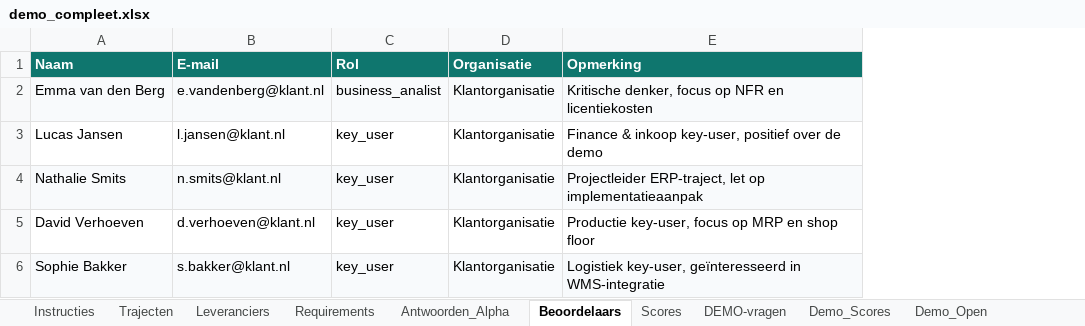
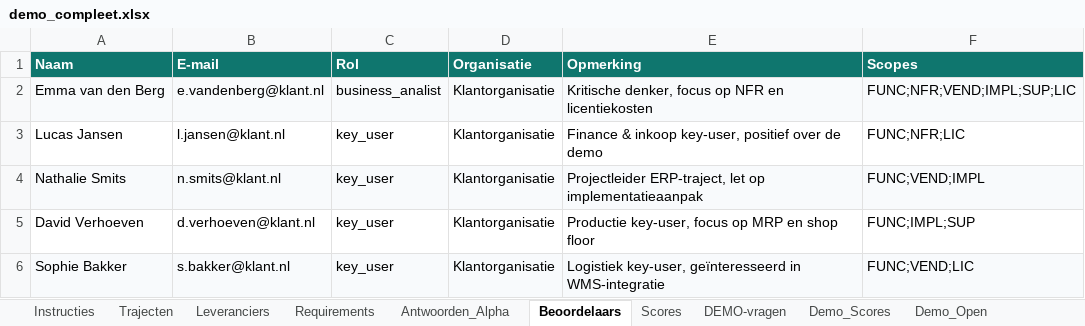
Before and after one commit to dlwillem/st, an Excel workbook: data/seed/demo_compleet.xlsx, sheet Beoordelaars, drawn as a sheet; values as stored, in another font and other column widths than the file's, no borders; the diff names each change by its address in the sheet, - before the commit and + after, or states it on an @@ line.

```diff
--- a/data/seed/demo_compleet.xlsx (sheet Beoordelaars)
+++ b/data/seed/demo_compleet.xlsx (sheet Beoordelaars)
+column F (Scopes), rows 2-6: FUNC;NFR;VEND;IMPL;SUP;LIC | FUNC;NFR;LIC | FUNC;VEND;IMPL | FUNC;IMPL;SUP | FUNC;VEND;LIC
```
Also changed, not shown: sheet Scores, sheet Samenvatting, 1 other file.
